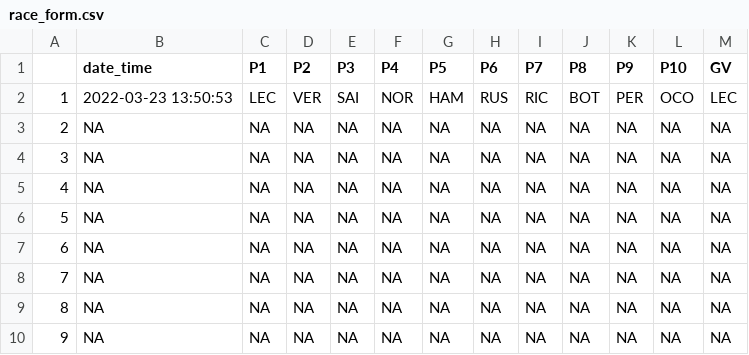
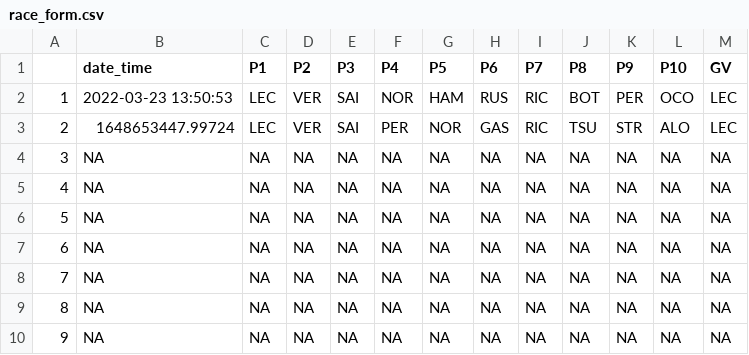
Before and after one commit to patrik-kojanec/Fanta-F1, a CSV file: db/users/AlekAlbon/race_form.csv, drawn as a sheet; only a part is shown.

```diff
--- a/db/users/AlekAlbon/race_form.csv
+++ b/db/users/AlekAlbon/race_form.csv
@@ -2,3 +2,3 @@
 "1","2022-03-23 13:50:53","LEC","VER","SAI","NOR","HAM","RUS","RIC","BOT","PER","OCO","LEC"
-"2",NA,NA,NA,NA,NA,NA,NA,NA,NA,NA,NA,NA
+"2","1648653447.99724","LEC","VER","SAI","PER","NOR","GAS","RIC","TSU","STR","ALO","LEC"
 "3",NA,NA,NA,NA,NA,NA,NA,NA,NA,NA,NA,NA
```
Also changed, not shown: db/users/Akinen/race_form.csv, db/users/Carlone/race_form.csv, 30 other files.
